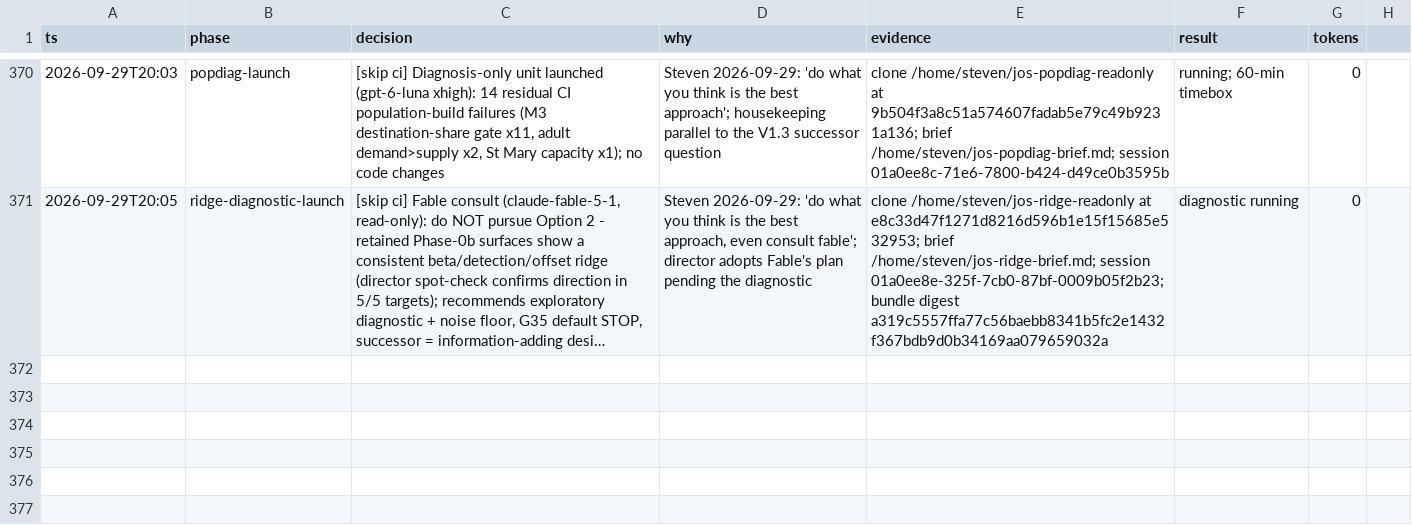
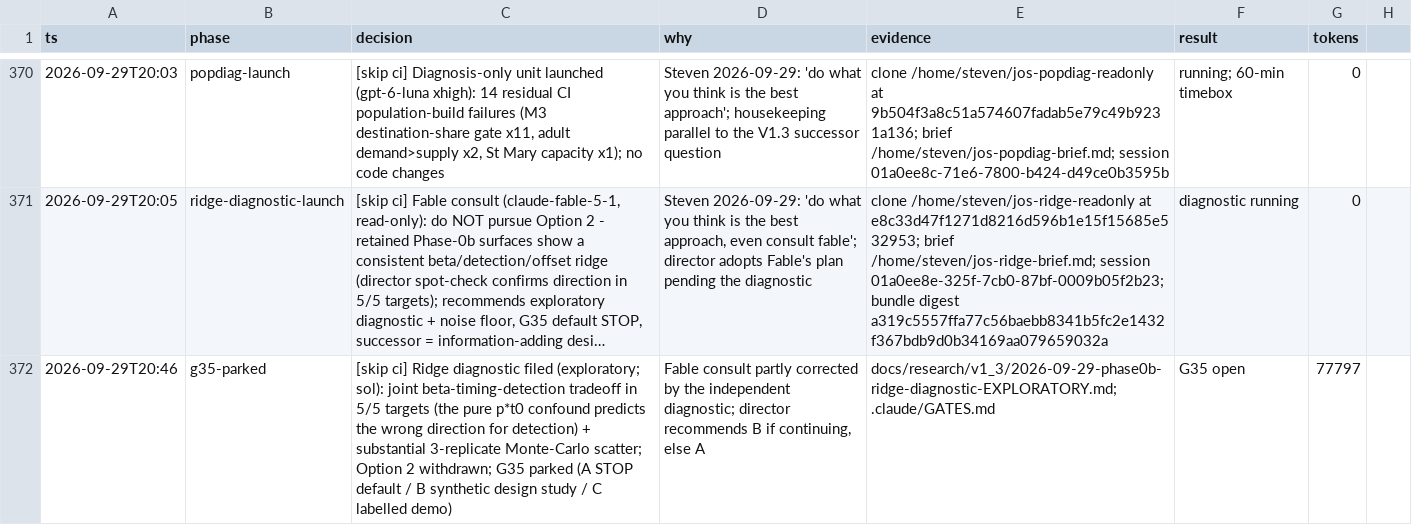
Before and after one commit to stev004/jsy_disease_sim, a TSV file: .claude/decisions.tsv, drawn as a sheet; only a part is shown, gaps mark what is left out; long unchanged cells end in …; the diff names each change by its address in the sheet, - before the commit and + after, or states it on an @@ line.

Commit message:
trail: g35-parked — [skip ci] Ridge diagnostic filed (exploratory; sol): joint b

```diff
--- a/.claude/decisions.tsv
+++ b/.claude/decisions.tsv
+row 372: 2026-09-29T20:46 | g35-parked | [skip ci] Ridge diagnostic filed (exploratory; sol): joint beta-timing-detection tradeoff in 5/5 targets (the pure p*t0 confound predicts the wrong direction for detection) + substantial 3-replicate Monte-Carlo scatter; Option 2 withdrawn; G35 parked (A STOP default / B synthetic design study / C labelled demo) | Fable consult partly corrected by the independent diagnostic; director recommends B if continuing, else A | docs/research/v1_3/2026-09-29-phase0b-ridge-diagnostic-EXPLORATORY.md; .claude/GATES.md | G35 open | 77797
```
